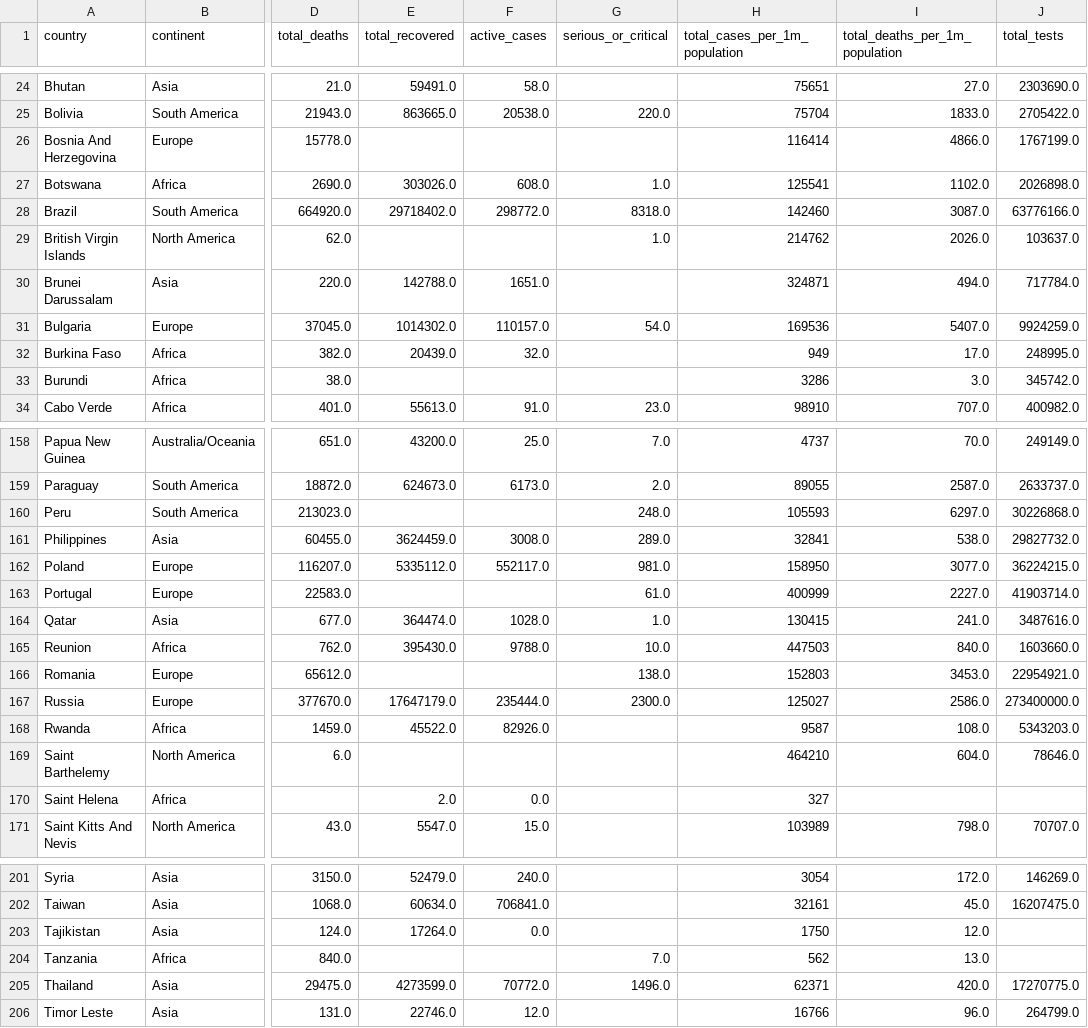
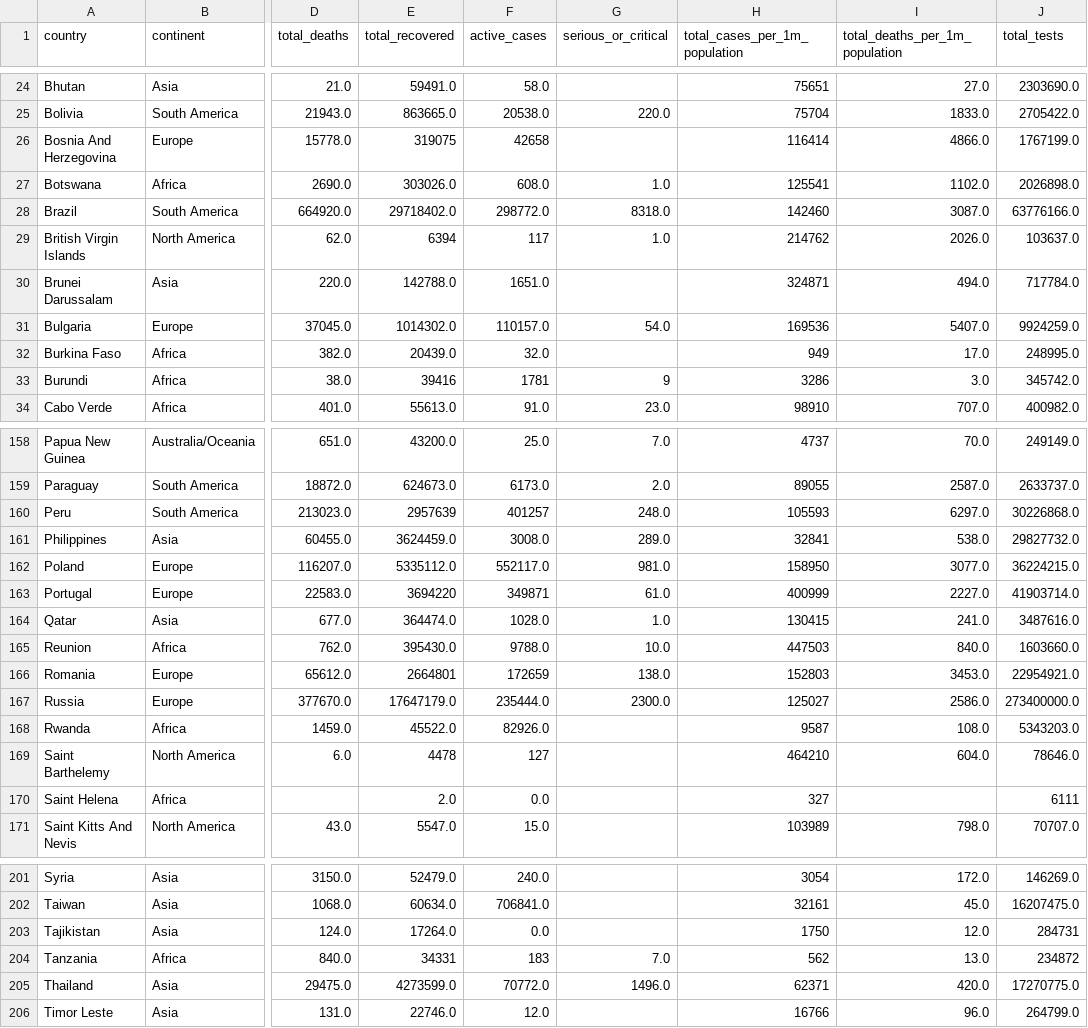
Before and after one commit to SNHL1346/Covid-Dataset, a CSV file: worldometer_coronavirus_summary_data.csv, drawn as a sheet; only a part is shown, gaps mark what is left out; the diff covers the shown part only; the diff names each change by its address in the sheet, - before the commit and + after, or states it on an @@ line.

Commit message:
Update worldometer_coronavirus_summary_data.csv

```diff
--- a/worldometer_coronavirus_summary_data.csv
+++ b/worldometer_coronavirus_summary_data.csv
-E26 (total_recovered): (empty)
+E26 (total_recovered): 319075
-F26 (active_cases): (empty)
+F26 (active_cases): 42658
-E29 (total_recovered): (empty)
+E29 (total_recovered): 6394
-F29 (active_cases): (empty)
+F29 (active_cases): 117
-E33 (total_recovered): (empty)
+E33 (total_recovered): 39416
-F33 (active_cases): (empty)
+F33 (active_cases): 1781
-G33 (serious_or_critical): (empty)
+G33 (serious_or_critical): 9
-E160 (total_recovered): (empty)
+E160 (total_recovered): 2957639
-F160 (active_cases): (empty)
+F160 (active_cases): 401257
-E163 (total_recovered): (empty)
+E163 (total_recovered): 3694220
-F163 (active_cases): (empty)
+F163 (active_cases): 349871
-E166 (total_recovered): (empty)
+E166 (total_recovered): 2664801
-F166 (active_cases): (empty)
+F166 (active_cases): 172659
-E169 (total_recovered): (empty)
+E169 (total_recovered): 4478
-F169 (active_cases): (empty)
+F169 (active_cases): 127
-J170 (total_tests): (empty)
+J170 (total_tests): 6111
-J203 (total_tests): (empty)
+J203 (total_tests): 284731
-E204 (total_recovered): (empty)
+E204 (total_recovered): 34331
-F204 (active_cases): (empty)
+F204 (active_cases): 183
-J204 (total_tests): (empty)
+J204 (total_tests): 234872
```
Also changed, not shown: 40 edited cells elsewhere in this file.
